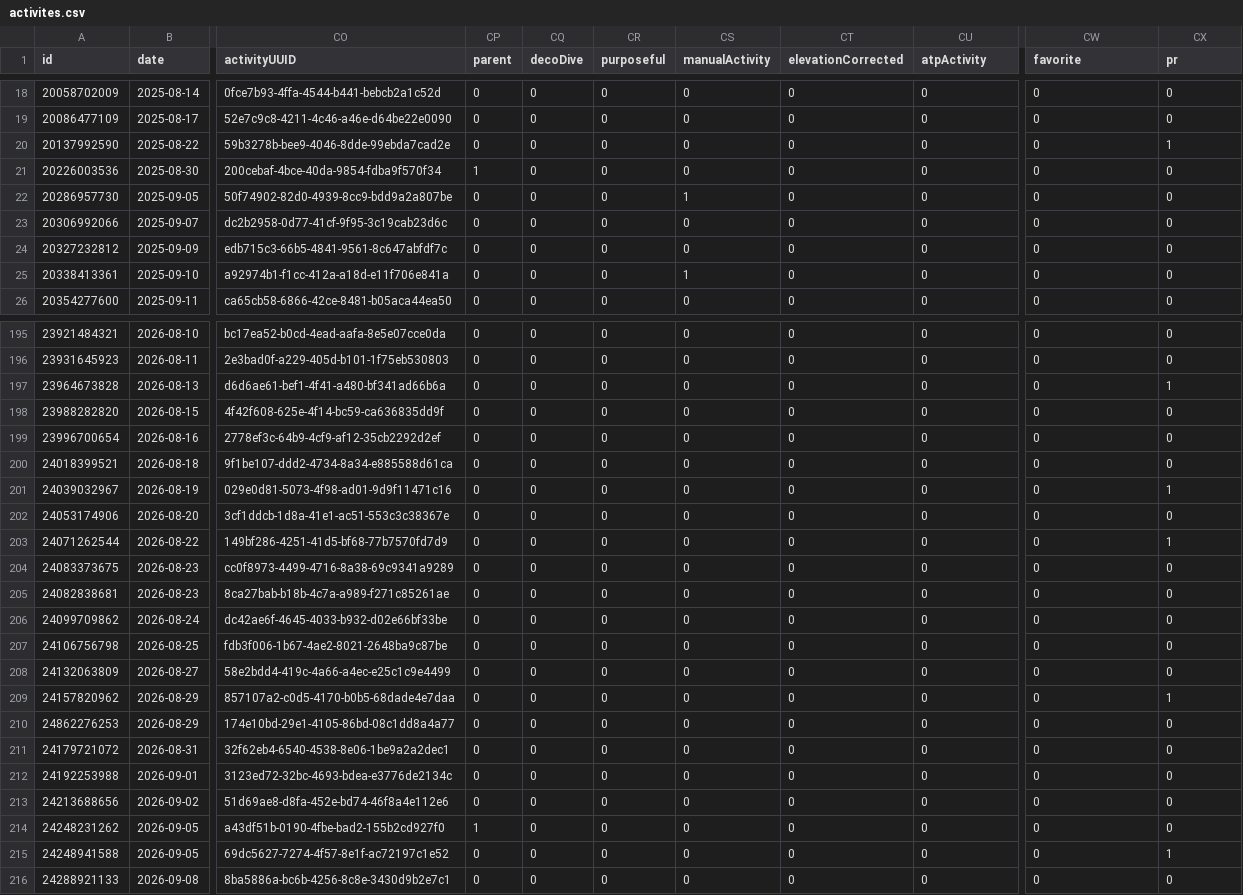
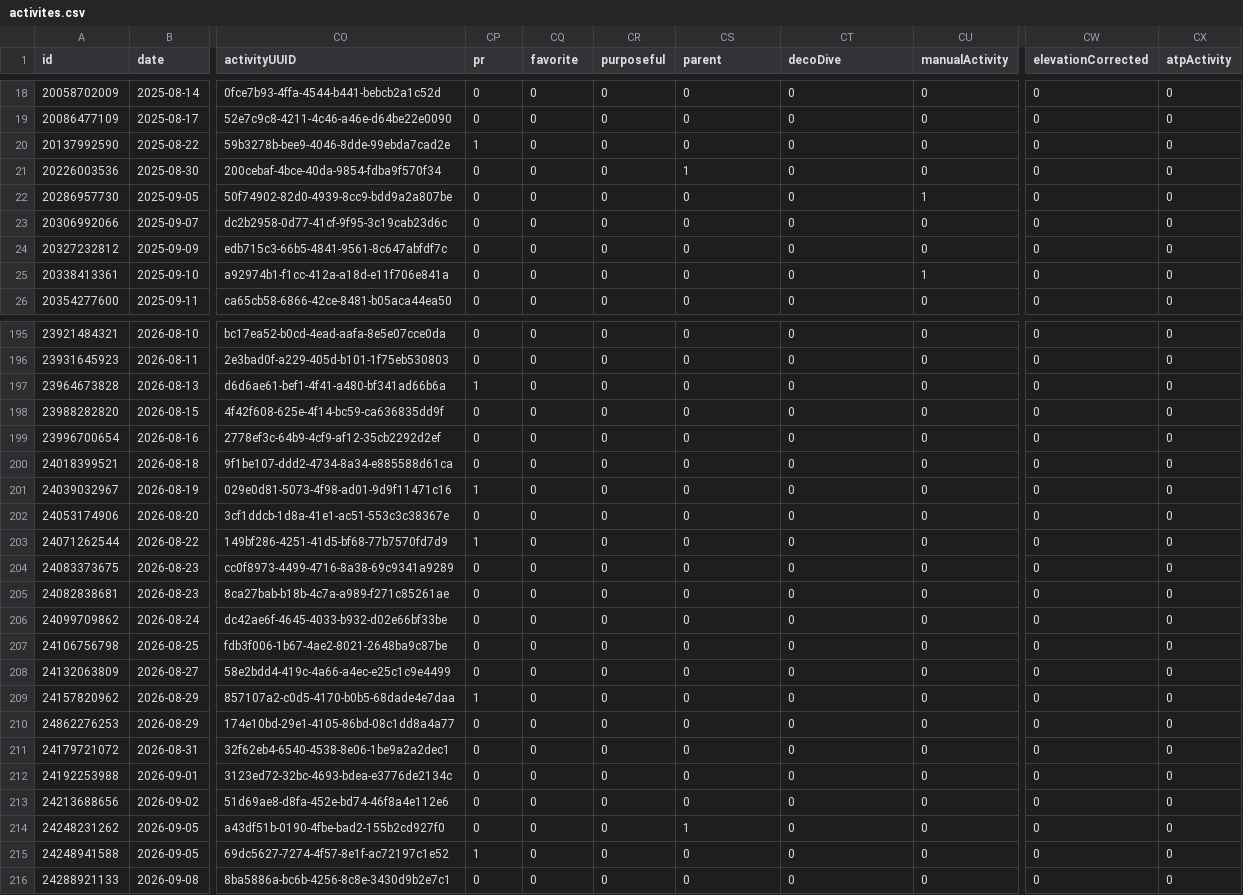
Before and after one commit to nicolasmahut-ui/garmin-data, a CSV file: activites.csv, drawn as a sheet; only a part is shown, gaps mark what is left out; the diff covers the shown part only; the diff names each change by its address in the sheet, - before the commit and + after, or states it on an @@ line.

Commit message:
activites 2026-11-21 06:00

```diff
--- a/activites.csv
+++ b/activites.csv
-CP1: parent
+CP1: pr
-CQ1: decoDive
+CQ1: favorite
-CS1: manualActivity
+CS1: parent
-CT1: elevationCorrected
+CT1: decoDive
-CU1: atpActivity
+CU1: manualActivity
-CW1: favorite
+CW1: elevationCorrected
-CX1: pr
+CX1: atpActivity
-CP20 (pr): 0
+CP20 (pr): 1
-CX20 (atpActivity): 1
+CX20 (atpActivity): 0
-CP21 (pr): 1
+CP21 (pr): 0
-CS21 (parent): 0
+CS21 (parent): 1
-CS22 (parent): 1
+CS22 (parent): 0
-CU22 (manualActivity): 0
+CU22 (manualActivity): 1
-CS25 (parent): 1
+CS25 (parent): 0
-CU25 (manualActivity): 0
+CU25 (manualActivity): 1
-CP197 (pr): 0
+CP197 (pr): 1
-CX197 (atpActivity): 1
+CX197 (atpActivity): 0
-CP201 (pr): 0
+CP201 (pr): 1
-CX201 (atpActivity): 1
+CX201 (atpActivity): 0
-CP203 (pr): 0
+CP203 (pr): 1
-CX203 (atpActivity): 1
+CX203 (atpActivity): 0
-CP209 (pr): 0
+CP209 (pr): 1
-CX209 (atpActivity): 1
+CX209 (atpActivity): 0
-CP214 (pr): 1
+CP214 (pr): 0
-CS214 (parent): 0
+CS214 (parent): 1
-CP215 (pr): 0
+CP215 (pr): 1
-CX215 (atpActivity): 1
+CX215 (atpActivity): 0
```
Also changed, not shown: 26 edited cells elsewhere in this file.
